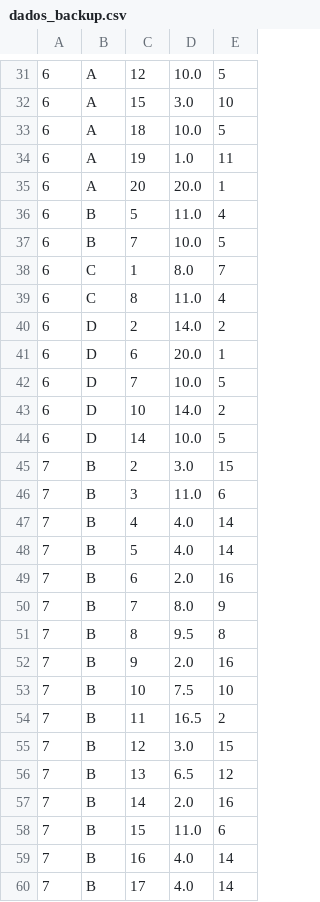
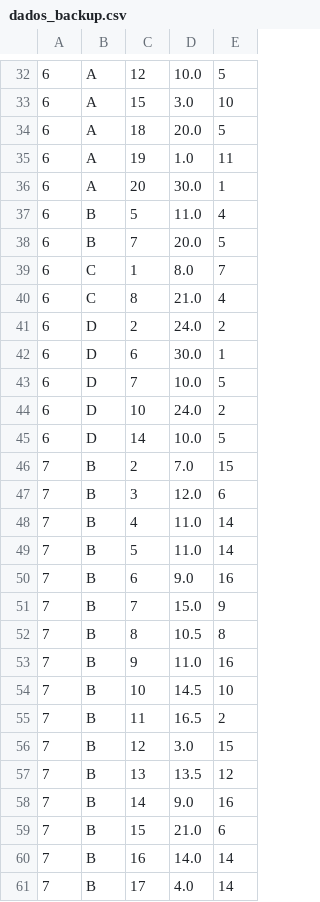
Before and after one commit to websitemath/torredecontrolo, a CSV file: dados_backup.csv, drawn as a sheet; only a part is shown, gaps mark what is left out; the diff covers the shown part only.

```diff
--- a/dados_backup.csv
+++ b/dados_backup.csv
@@ -32,29 +33,29 @@
 6;A;15;3.0;10
-6;A;18;10.0;5
+6;A;18;20.0;5
 6;A;19;1.0;11
-6;A;20;20.0;1
+6;A;20;30.0;1
 6;B;5;11.0;4
-6;B;7;10.0;5
+6;B;7;20.0;5
 6;C;1;8.0;7
-6;C;8;11.0;4
-6;D;2;14.0;2
-6;D;6;20.0;1
+6;C;8;21.0;4
+6;D;2;24.0;2
+6;D;6;30.0;1
 6;D;7;10.0;5
-6;D;10;14.0;2
+6;D;10;24.0;2
 6;D;14;10.0;5
-7;B;2;3.0;15
-7;B;3;11.0;6
-7;B;4;4.0;14
-7;B;5;4.0;14
-7;B;6;2.0;16
-7;B;7;8.0;9
-7;B;8;9.5;8
-7;B;9;2.0;16
-7;B;10;7.5;10
+7;B;2;7.0;15
+7;B;3;12.0;6
+7;B;4;11.0;14
+7;B;5;11.0;14
+7;B;6;9.0;16
+7;B;7;15.0;9
+7;B;8;10.5;8
+7;B;9;11.0;16
+7;B;10;14.5;10
 7;B;11;16.5;2
 7;B;12;3.0;15
-7;B;13;6.5;12
-7;B;14;2.0;16
-7;B;15;11.0;6
-7;B;16;4.0;14
+7;B;13;13.5;12
+7;B;14;9.0;16
+7;B;15;21.0;6
+7;B;16;14.0;14
 7;B;17;4.0;14
```
Also changed, not shown: 5 added rows and 77 edited cells elsewhere in this file, dados.csv.
